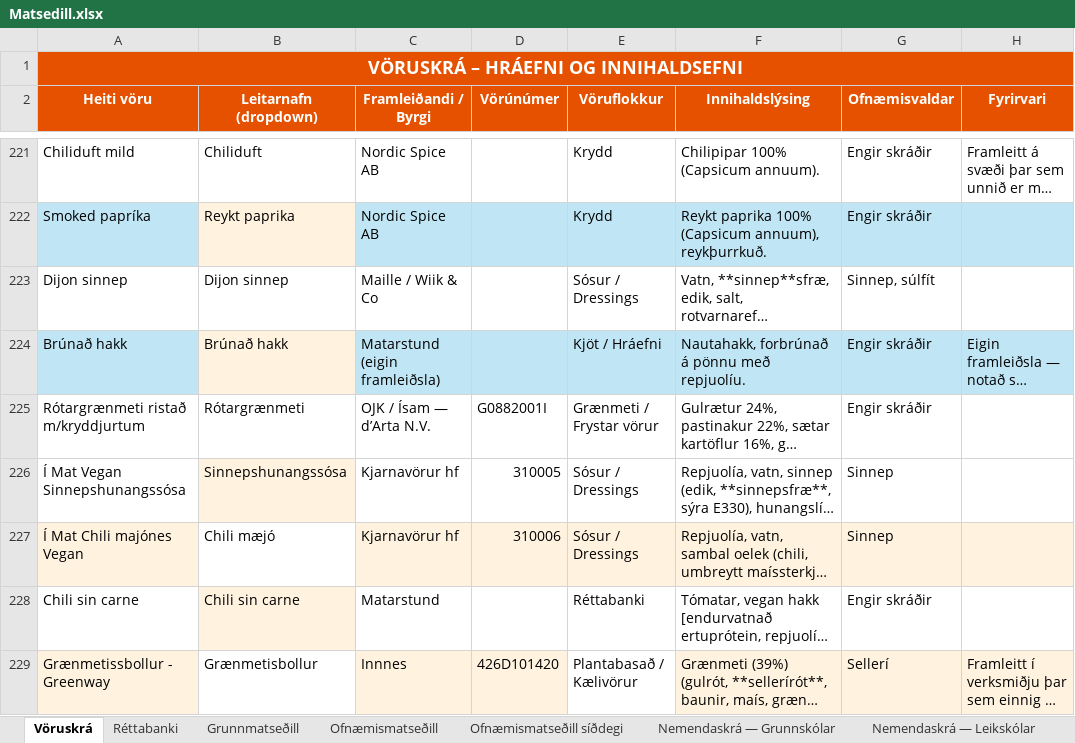
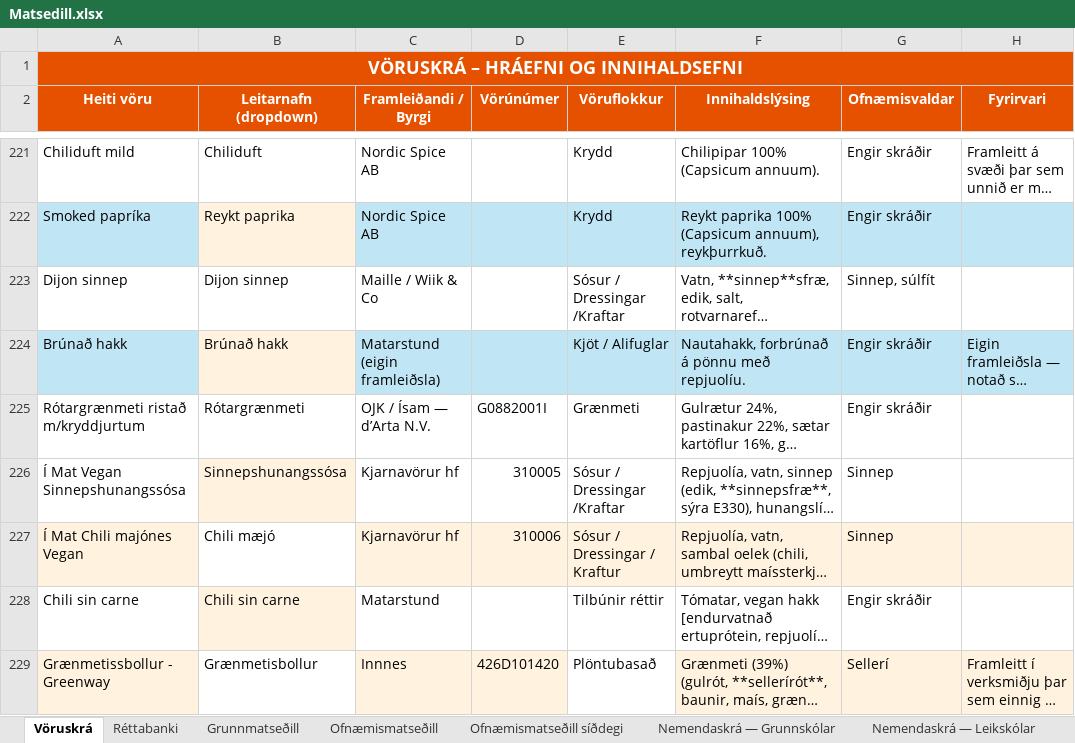
Before and after one commit to JohnBond87/matarstund, an Excel workbook: Matsedill.xlsx, sheet Vöruskrá, drawn as a sheet; only a part is shown, gaps mark what is left out; long unchanged cells end in …; values as stored, in another font and other column widths than the file's, no borders; the diff covers the shown part only; the diff names each change by its address in the sheet, - before the commit and + after, or states it on an @@ line.

```diff
--- a/Matsedill.xlsx (sheet Vöruskrá)
+++ b/Matsedill.xlsx (sheet Vöruskrá)
-E223 (Vöruflokkur): Sósur / Dressings
+E223 (Vöruflokkur): Sósur / Dressingar /Kraftar
-E224 (Vöruflokkur): Kjöt / Hráefni
+E224 (Vöruflokkur): Kjöt / Alifuglar
-E225 (Vöruflokkur): Grænmeti / Frystar vörur
+E225 (Vöruflokkur): Grænmeti
-E226 (Vöruflokkur): Sósur / Dressings
+E226 (Vöruflokkur): Sósur / Dressingar /Kraftar
-E227 (Vöruflokkur): Sósur / Dressings
+E227 (Vöruflokkur): Sósur / Dressingar / Kraftur
-E228 (Vöruflokkur): Réttabanki
+E228 (Vöruflokkur): Tilbúnir réttir
-E229 (Vöruflokkur): Plantabasað / Kælivörur
+E229 (Vöruflokkur): Plöntubasað
```
Also changed, not shown: 23 edited cells elsewhere in this sheet.
